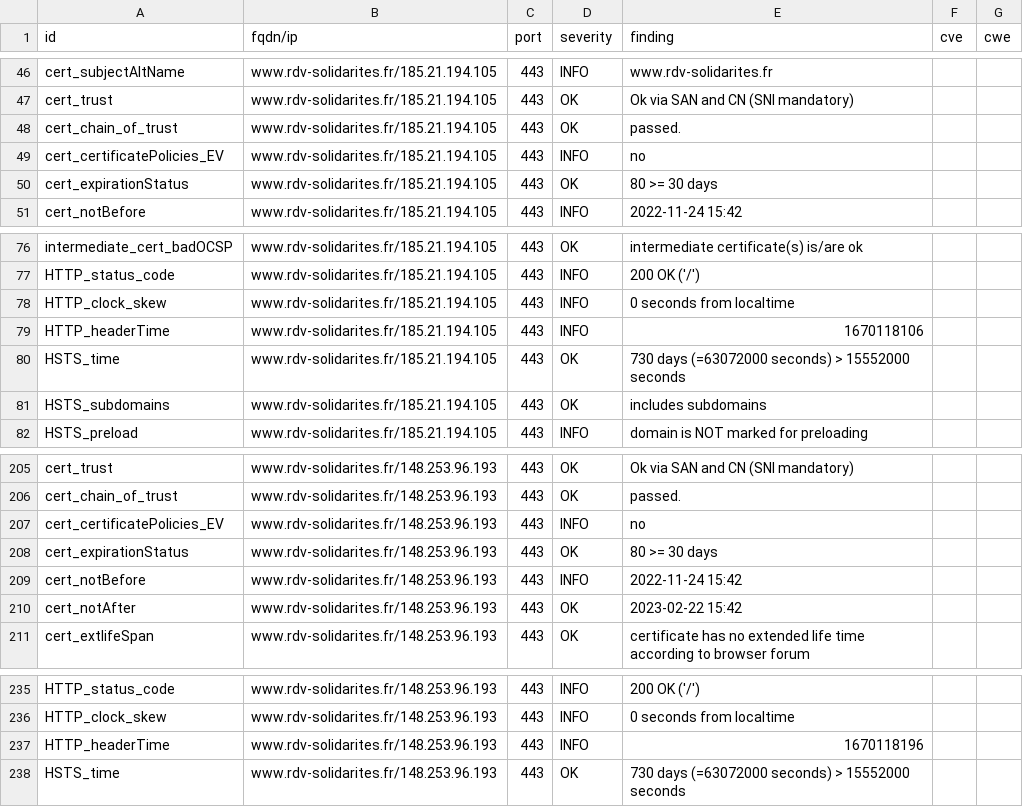
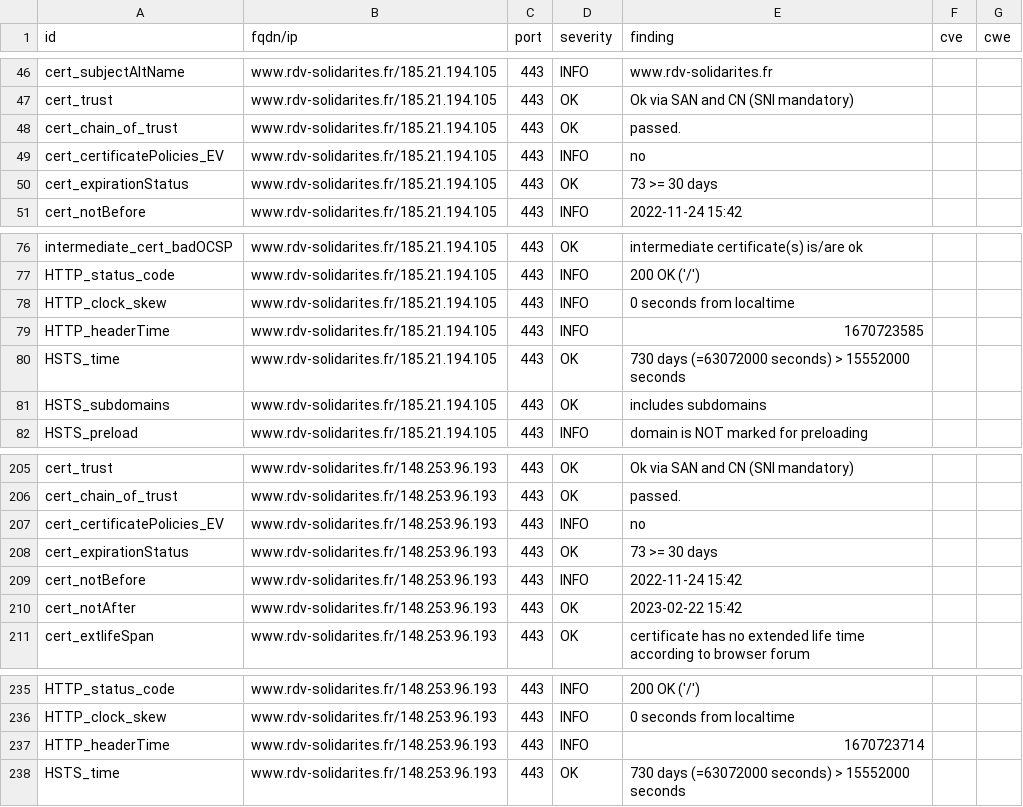
Before and after one commit to Inclusion-Numerique/dashlord, a CSV file: results/aHR0cHM6Ly93d3cucmR2LXNvbGlkYXJpdGVzLmZy/testssl.csv, drawn as a sheet; only a part is shown, gaps mark what is left out.

```diff
--- a/results/aHR0cHM6Ly93d3cucmR2LXNvbGlkYXJpdGVzLmZy/testssl.csv
+++ b/results/aHR0cHM6Ly93d3cucmR2LXNvbGlkYXJpdGVzLmZy/testssl.csv
@@ -49,3 +49,3 @@
 "cert_certificatePolicies_EV","www.rdv-solidarites.fr/185.21.194.105","443","INFO","no","",""
-"cert_expirationStatus","www.rdv-solidarites.fr/185.21.194.105","443","OK","80 >= 30 days","",""
+"cert_expirationStatus","www.rdv-solidarites.fr/185.21.194.105","443","OK","73 >= 30 days","",""
 "cert_notBefore","www.rdv-solidarites.fr/185.21.194.105","443","INFO","2022-11-24 15:42","",""
@@ -78,3 +78,3 @@
 "HTTP_clock_skew","www.rdv-solidarites.fr/185.21.194.105","443","INFO","0 seconds from localtime","",""
-"HTTP_headerTime","www.rdv-solidarites.fr/185.21.194.105","443","INFO","1670118106","",""
+"HTTP_headerTime","www.rdv-solidarites.fr/185.21.194.105","443","INFO","1670723585","",""
 "HSTS_time","www.rdv-solidarites.fr/185.21.194.105","443","OK","730 days (=63072000 seconds) > 15552000 seconds","",""
@@ -207,3 +207,3 @@
 "cert_certificatePolicies_EV","www.rdv-solidarites.fr/148.253.96.193","443","INFO","no","",""
-"cert_expirationStatus","www.rdv-solidarites.fr/148.253.96.193","443","OK","80 >= 30 days","",""
+"cert_expirationStatus","www.rdv-solidarites.fr/148.253.96.193","443","OK","73 >= 30 days","",""
 "cert_notBefore","www.rdv-solidarites.fr/148.253.96.193","443","INFO","2022-11-24 15:42","",""
@@ -236,3 +236,3 @@
 "HTTP_clock_skew","www.rdv-solidarites.fr/148.253.96.193","443","INFO","0 seconds from localtime","",""
-"HTTP_headerTime","www.rdv-solidarites.fr/148.253.96.193","443","INFO","1670118196","",""
+"HTTP_headerTime","www.rdv-solidarites.fr/148.253.96.193","443","INFO","1670723714","",""
 "HSTS_time","www.rdv-solidarites.fr/148.253.96.193","443","OK","730 days (=63072000 seconds) > 15552000 seconds","",""
```
Also changed, not shown: 14 other files.
